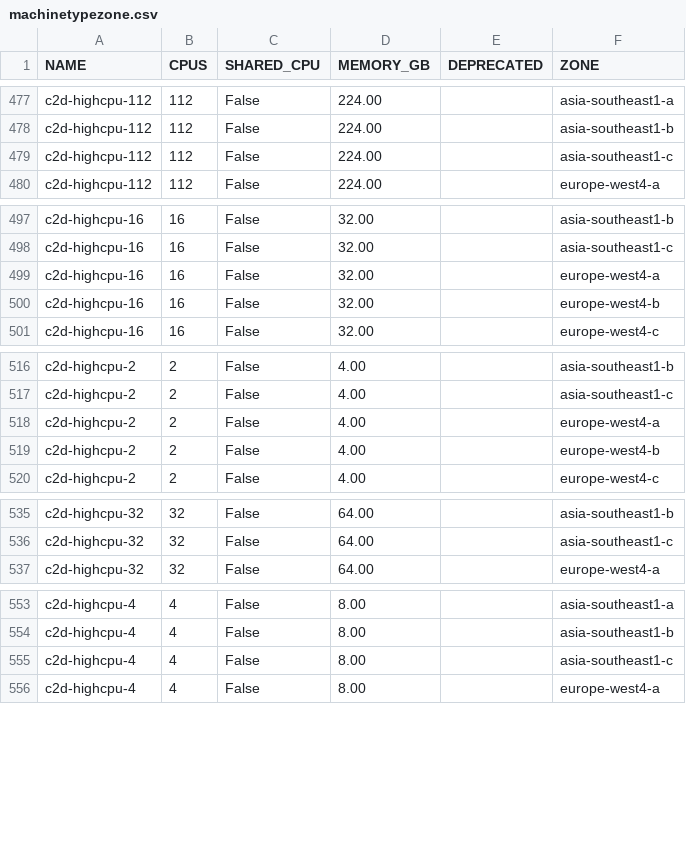
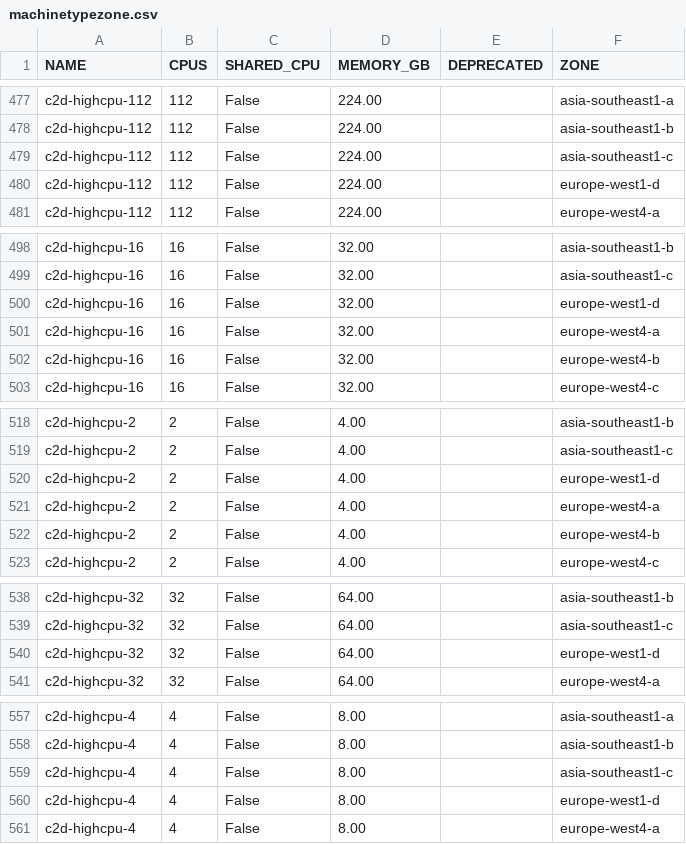
Before and after one commit to Cyclenerd/google-cloud-pricing-cost-calculator, a CSV file: tools/machinetypezone.csv, drawn as a sheet; only a part is shown, gaps mark what is left out; the diff covers the shown part only; the diff names each change by its address in the sheet, - before the commit and + after, or states it on an @@ line.

```diff
--- a/tools/machinetypezone.csv
+++ b/tools/machinetypezone.csv
+row 480: c2d-highcpu-112 | 112 | False | 224.00 |  | europe-west1-d
+row 500: c2d-highcpu-16 | 16 | False | 32.00 |  | europe-west1-d
+row 520: c2d-highcpu-2 | 2 | False | 4.00 |  | europe-west1-d
+row 540: c2d-highcpu-32 | 32 | False | 64.00 |  | europe-west1-d
+row 560: c2d-highcpu-4 | 4 | False | 8.00 |  | europe-west1-d
```
Also changed, not shown: 16 added rows elsewhere in this file, tools/images.csv, tools/imagesdeeplearning.csv, 1 other file.
